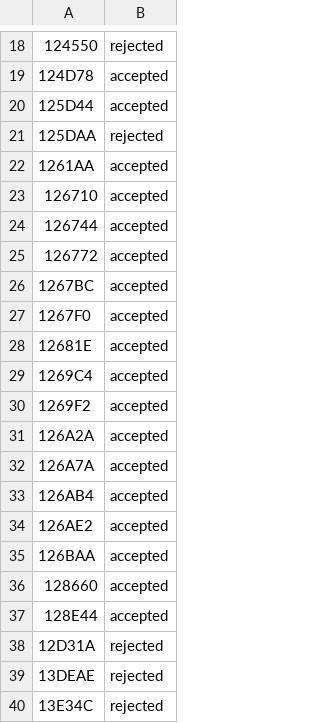
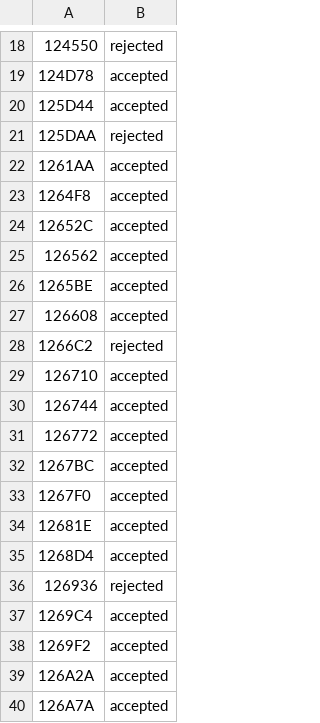
Before and after one commit to DanimanX/Taitof3Decomp, a TSV file: work/batches/state.tsv, drawn as a sheet; only a part is shown, gaps mark what is left out; the shorter side is filled out with more unchanged rows.

```diff
--- a/work/batches/state.tsv
+++ b/work/batches/state.tsv
@@ -22,2 +22,8 @@
 1261AA	accepted
+1264F8	accepted
+12652C	accepted
+126562	accepted
+1265BE	accepted
+126608	accepted
+1266C2	rejected
 126710	accepted
@@ -28,2 +34,4 @@
 12681E	accepted
+1268D4	accepted
+126936	rejected
 1269C4	accepted
```
Also changed, not shown: 9 other files.
